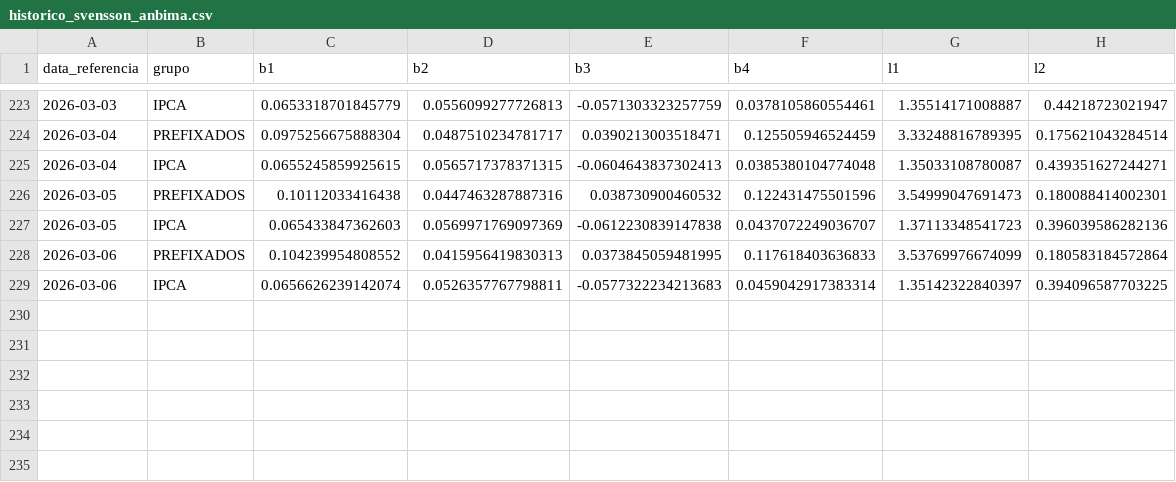
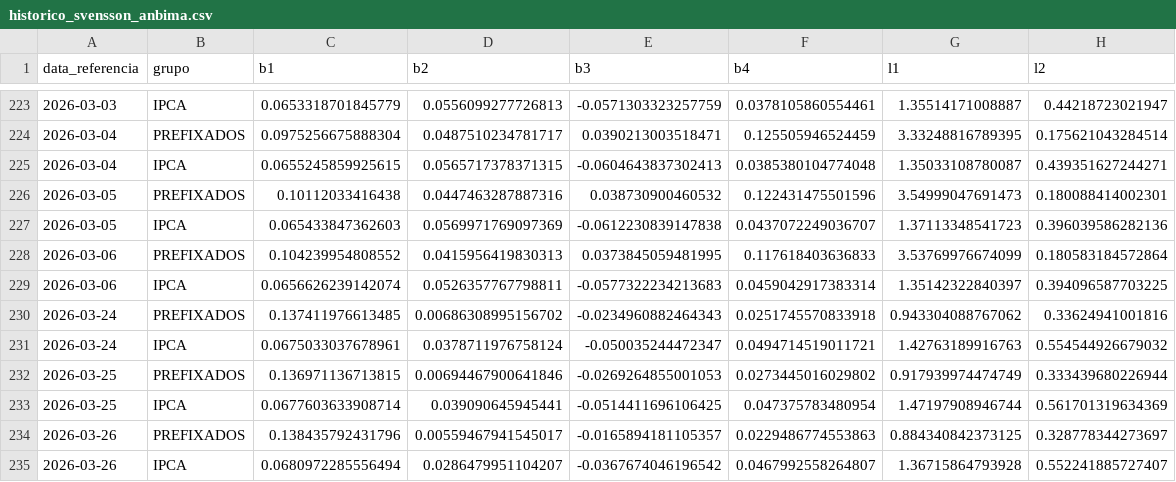
Before and after one commit to rayaadvisorybr-source/publicdata, a CSV file: historico_svensson_anbima.csv, drawn as a sheet; only a part is shown, gaps mark what is left out.

```diff
--- a/historico_svensson_anbima.csv
+++ b/historico_svensson_anbima.csv
@@ -229 +229,7 @@ data_referencia,grupo,b1,b2,b3,b4,l1,l2
 2026-03-06,IPCA,0.0656626239142074,0.0526357767798811,-0.0577322234213683,0.0459042917383314,1.35142322840397,0.394096587703225
+2026-03-24,PREFIXADOS,0.137411976613485,0.00686308995156702,-0.0234960882464343,0.0251745570833918,0.943304088767062,0.33624941001816
+2026-03-24,IPCA,0.0675033037678961,0.0378711976758124,-0.050035244472347,0.0494714519011721,1.42763189916763,0.554544926679032
+2026-03-25,PREFIXADOS,0.136971136713815,0.00694467900641846,-0.0269264855001053,0.0273445016029802,0.917939974474749,0.333439680226944
+2026-03-25,IPCA,0.0677603633908714,0.039090645945441,-0.0514411696106425,0.047375783480954,1.47197908946744,0.561701319634369
+2026-03-26,PREFIXADOS,0.138435792431796,0.00559467941545017,-0.0165894181105357,0.0229486774553863,0.884340842373125,0.328778344273697
+2026-03-26,IPCA,0.0680972285556494,0.0286479951104207,-0.0367674046196542,0.0467992558264807,1.36715864793928,0.552241885727407
```
Also changed, not shown: historico_bruto_vna.csv, 1 other file.
